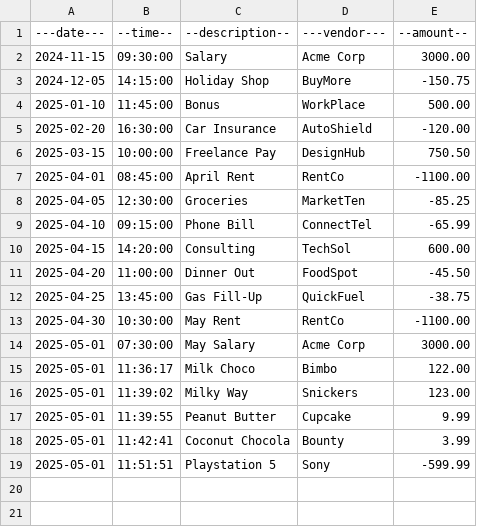
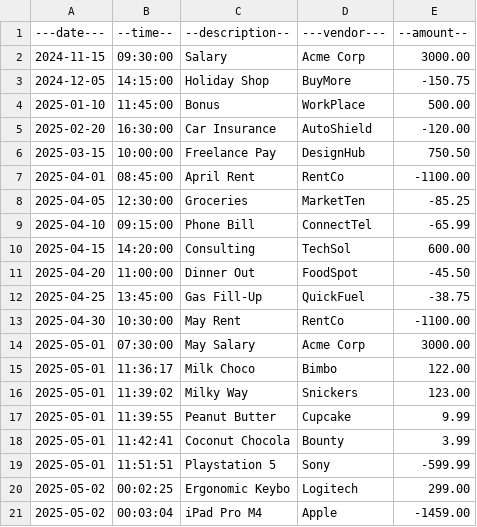
Before and after one commit to xaetbek/LearnToCode_Capstones, a CSV file: AccountingLedgerApp/transactions.csv, drawn as a sheet.

```diff
--- a/AccountingLedgerApp/transactions.csv
+++ b/AccountingLedgerApp/transactions.csv
@@ -19 +19,3 @@
 2025-05-01|11:51:51|Playstation 5  |Sony        |-599.99
+2025-05-02|00:02:25|Ergonomic Keybo|Logitech    |299.00
+2025-05-02|00:03:04|iPad Pro M4    |Apple       |-1459.00
```
Also changed, not shown: 2 other files.
